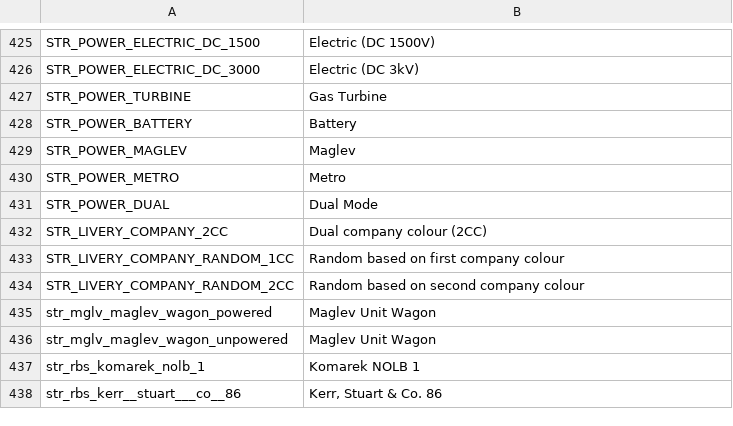
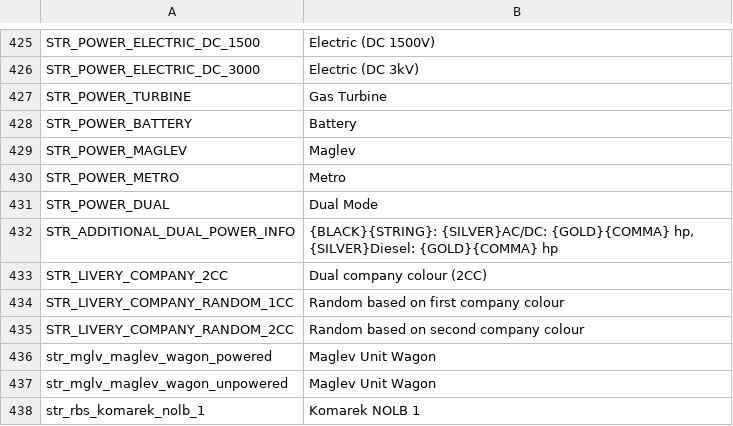
Before and after one commit to nemethviktor/2ccts_revival, a CSV file: lang/english.csv, drawn as a sheet; only a part is shown, gaps mark what is left out; the shorter side is filled out with more unchanged rows.

Commit message:
More Dual-Mode changes

```diff
--- a/lang/english.csv
+++ b/lang/english.csv
@@ -431,2 +431,3 @@ STR_POWER_METRO,Metro
 STR_POWER_DUAL,Dual Mode
+STR_ADDITIONAL_DUAL_POWER_INFO,"{BLACK}{STRING}: {SILVER}AC/DC: {GOLD}{COMMA} hp, {SILVER}Diesel: {GOLD}{COMMA} hp"
 STR_LIVERY_COMPANY_2CC,Dual company colour (2CC)
```
Also changed, not shown: 9 other files.
